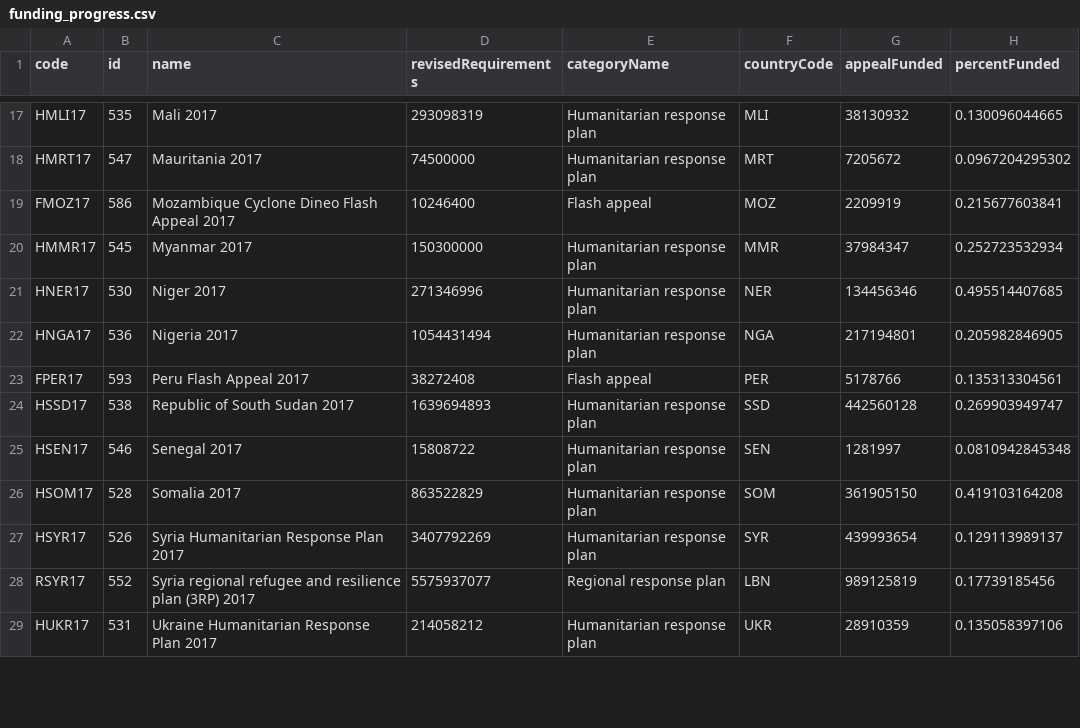
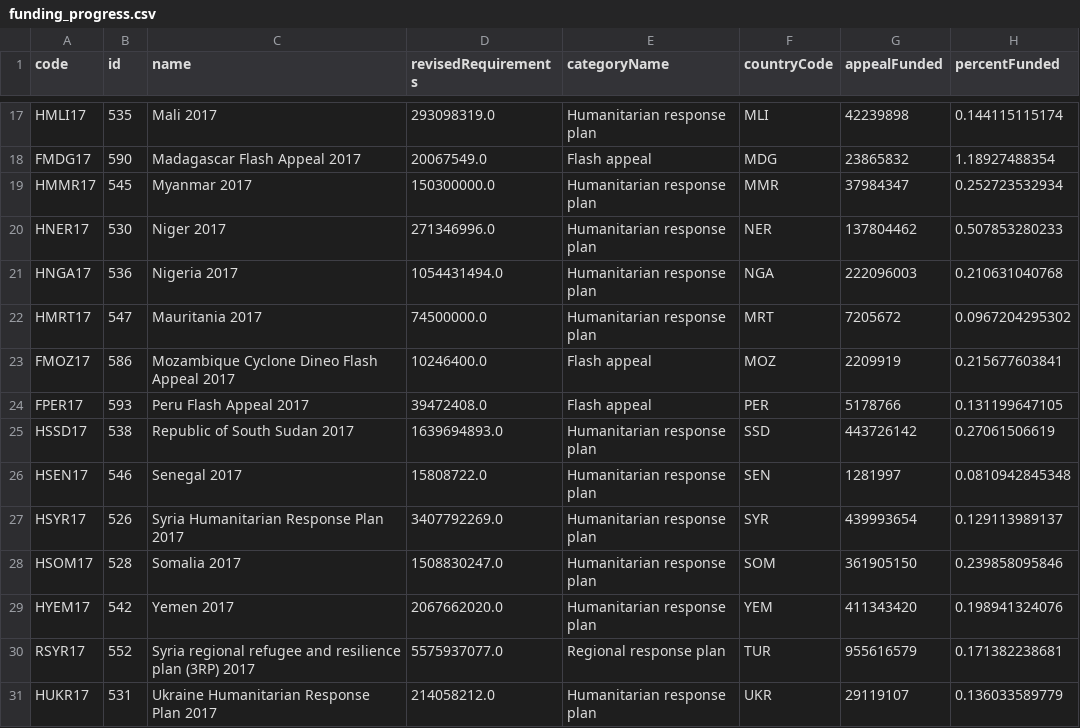
Before and after one commit to ONEcampaign/humanitarian-data-service, a CSV file: resources/data/derived/example/funding_progress.csv, drawn as a sheet; only a part is shown, gaps mark what is left out; removed rows and columns are numbered as before the commit, all else as after; the diff covers the shown part only; the diff names each change by its address in the sheet, - before the commit and + after, or states it on an @@ line.

```diff
--- a/resources/data/derived/example/funding_progress.csv
+++ b/resources/data/derived/example/funding_progress.csv
-D17 (revisedRequirements): 293098319
+D17 (revisedRequirements): 293098319.0
-G17 (appealFunded): 38130932
+G17 (appealFunded): 42239898
-H17 (percentFunded): 0.130096044665
+H17 (percentFunded): 0.144115115174
-row 18: HMRT17 | 547 | Mauritania 2017 | 74500000 | Humanitarian response plan | MRT | 7205672 | 0.0967204295302
-row 19: FMOZ17 | 586 | Mozambique Cyclone Dineo Flash Appeal 2017 | 10246400 | Flash appeal | MOZ | 2209919 | 0.215677603841
+row 18: FMDG17 | 590 | Madagascar Flash Appeal 2017 | 20067549.0 | Flash appeal | MDG | 23865832 | 1.18927488354
-D19 (revisedRequirements): 150300000
+D19 (revisedRequirements): 150300000.0
-D20 (revisedRequirements): 271346996
+D20 (revisedRequirements): 271346996.0
-G20 (appealFunded): 134456346
+G20 (appealFunded): 137804462
-H20 (percentFunded): 0.495514407685
+H20 (percentFunded): 0.507853280233
-D21 (revisedRequirements): 1054431494
+D21 (revisedRequirements): 1054431494.0
-G21 (appealFunded): 217194801
+G21 (appealFunded): 222096003
-H21 (percentFunded): 0.205982846905
+H21 (percentFunded): 0.210631040768
+row 22: HMRT17 | 547 | Mauritania 2017 | 74500000.0 | Humanitarian response plan | MRT | 7205672 | 0.0967204295302
+row 23: FMOZ17 | 586 | Mozambique Cyclone Dineo Flash Appeal 2017 | 10246400.0 | Flash appeal | MOZ | 2209919 | 0.215677603841
-D24 (revisedRequirements): 38272408
+D24 (revisedRequirements): 39472408.0
-H24 (percentFunded): 0.135313304561
+H24 (percentFunded): 0.131199647105
-D25 (revisedRequirements): 1639694893
+D25 (revisedRequirements): 1639694893.0
-G25 (appealFunded): 442560128
+G25 (appealFunded): 443726142
-H25 (percentFunded): 0.269903949747
+H25 (percentFunded): 0.27061506619
-D26 (revisedRequirements): 15808722
+D26 (revisedRequirements): 15808722.0
-row 26: HSOM17 | 528 | Somalia 2017 | 863522829 | Humanitarian response plan | SOM | 361905150 | 0.419103164208
-D27 (revisedRequirements): 3407792269
+D27 (revisedRequirements): 3407792269.0
+row 28: HSOM17 | 528 | Somalia 2017 | 1508830247.0 | Humanitarian response plan | SOM | 361905150 | 0.239858095846
+row 29: HYEM17 | 542 | Yemen 2017 | 2067662020.0 | Humanitarian response plan | YEM | 411343420 | 0.198941324076
-D30 (revisedRequirements): 5575937077
+D30 (revisedRequirements): 5575937077.0
-F30 (countryCode): LBN
+F30 (countryCode): TUR
-G30 (appealFunded): 989125819
+G30 (appealFunded): 955616579
-H30 (percentFunded): 0.17739185456
+H30 (percentFunded): 0.171382238681
-D31 (revisedRequirements): 214058212
+D31 (revisedRequirements): 214058212.0
-G31 (appealFunded): 28910359
+G31 (appealFunded): 29119107
-H31 (percentFunded): 0.135058397106
+H31 (percentFunded): 0.136033589779
```
Also changed, not shown: 4 added rows, 5 removed rows and 28 edited cells elsewhere in this file, resources/data/derived/example/metadata.csv, 2 other files.
